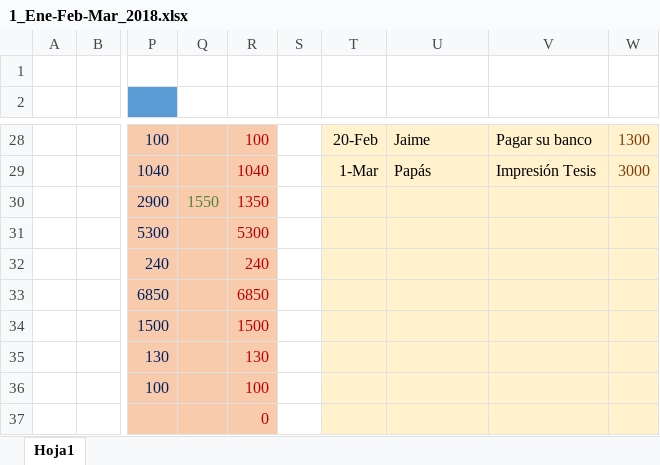
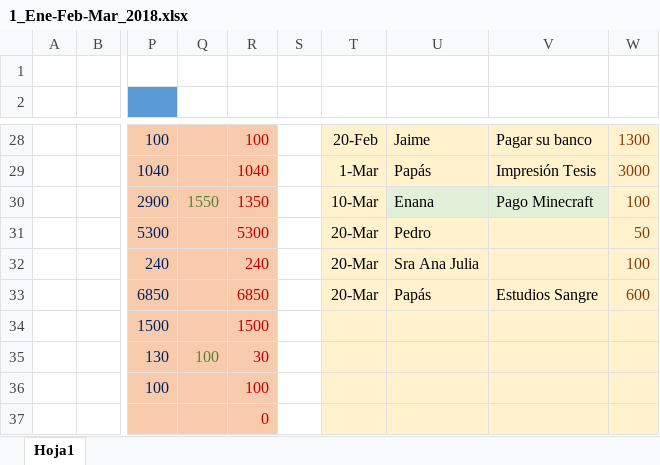
Before and after one commit to Adrifelcha/Adrifelcha, an Excel workbook: Finanzas/1_Ene-Feb-Mar_2018.xlsx, sheet Hoja1, drawn as a sheet; only a part is shown, gaps mark what is left out; values as stored, in another font and other column widths than the file's, no borders; the diff covers the shown part only; the diff names each change by its address in the sheet, - before the commit and + after, or states it on an @@ line.

```diff
--- a/Finanzas/1_Ene-Feb-Mar_2018.xlsx (sheet Hoja1)
+++ b/Finanzas/1_Ene-Feb-Mar_2018.xlsx (sheet Hoja1)
-T30: (empty)
+T30: 10-Mar
-U30: (empty)
+U30: Enana
-U30:V30 fill: #FFF2CC
+U30:V30 fill: #E2F0D9
-V30: (empty)
+V30: Pago Minecraft
-W30: (empty)
+W30: 100
-T31:T33: (empty)
+T31:T33: 20-Mar
-U31: (empty)
+U31: Pedro
-W31: (empty)
+W31: 50
-U32: (empty)
+U32: Sra Ana Julia
-W32: (empty)
+W32: 100
-U33: (empty)
+U33: Papás
-V33: (empty)
+V33: Estudios Sangre
-W33: (empty)
+W33: 600
-Q35: (empty)
+Q35: 100
-R35: 130
+R35: 30
```
Also changed, not shown: 6 added rows, 6 removed rows and 17 edited cells elsewhere in this sheet, 14 other files.
